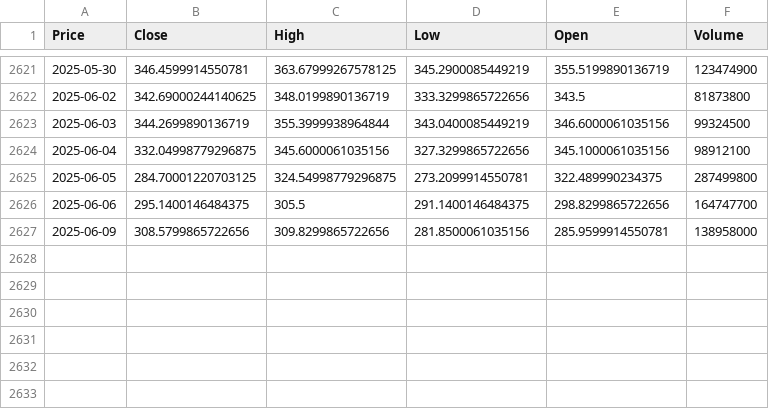
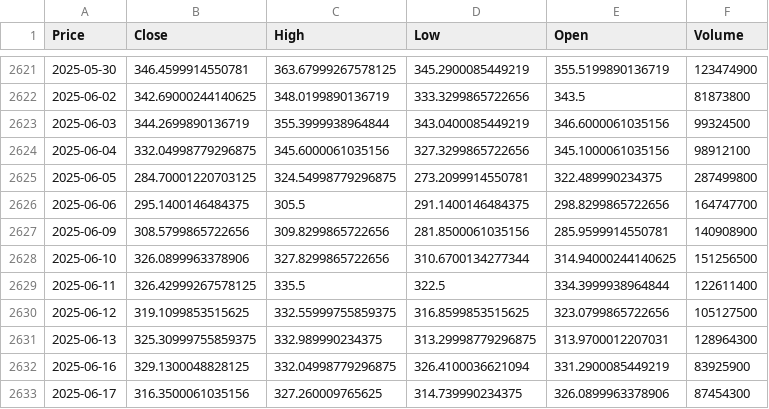
Before and after one commit to subhanu-dev/quant_finance, a CSV file: data/TSLA_data.csv, drawn as a sheet; only a part is shown, gaps mark what is left out; the diff names each change by its address in the sheet, - before the commit and + after, or states it on an @@ line.

```diff
--- a/data/TSLA_data.csv
+++ b/data/TSLA_data.csv
-F2627 (Volume): 138958000
+F2627 (Volume): 140908900
+row 2628: 2025-06-10 | 326.0899963378906 | 327.8299865722656 | 310.6700134277344 | 314.94000244140625 | 151256500
+row 2629: 2025-06-11 | 326.42999267578125 | 335.5 | 322.5 | 334.3999938964844 | 122611400
+row 2630: 2025-06-12 | 319.1099853515625 | 332.55999755859375 | 316.8599853515625 | 323.0799865722656 | 105127500
+row 2631: 2025-06-13 | 325.30999755859375 | 332.989990234375 | 313.29998779296875 | 313.9700012207031 | 128964300
+row 2632: 2025-06-16 | 329.1300048828125 | 332.04998779296875 | 326.4100036621094 | 331.2900085449219 | 83925900
+row 2633: 2025-06-17 | 316.3500061035156 | 327.260009765625 | 314.739990234375 | 326.0899963378906 | 87454300
```
Also changed, not shown: 1 other file.
